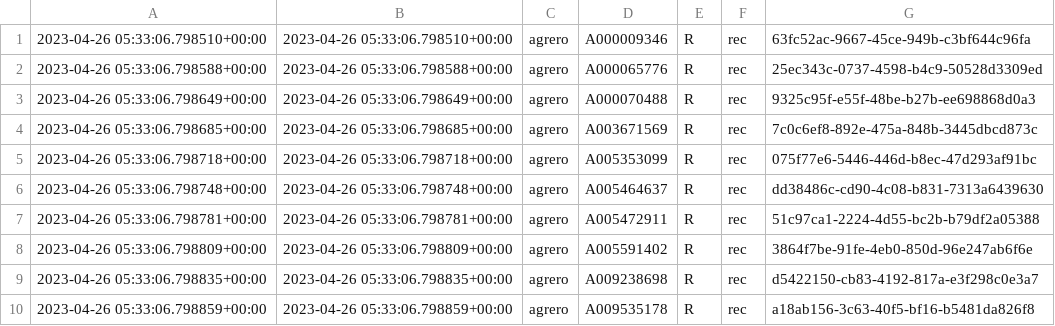
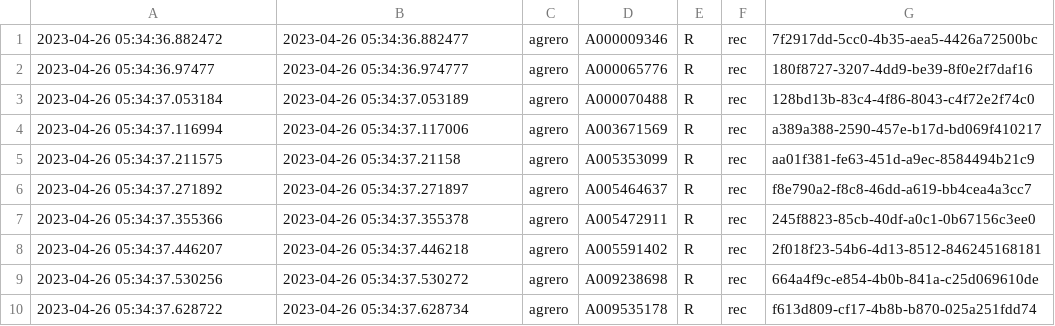
Before and after one commit to rero/rero-mef, a CSV file: data/agrero_pidstore.csv, drawn as a sheet; only a part is shown; the diff covers the shown part only.

```diff
--- a/data/agrero_pidstore.csv
+++ b/data/agrero_pidstore.csv
@@ -1,10 +1,10 @@
-2023-04-26 05:33:06.798510+00:00	2023-04-26 05:33:06.798510+00:00	agrero	A000009346	R	rec	63fc52ac-9667-45ce-949b-c3bf644c96fa
-2023-04-26 05:33:06.798588+00:00	2023-04-26 05:33:06.798588+00:00	agrero	A000065776	R	rec	25ec343c-0737-4598-b4c9-50528d3309ed
-2023-04-26 05:33:06.798649+00:00	2023-04-26 05:33:06.798649+00:00	agrero	A000070488	R	rec	9325c95f-e55f-48be-b27b-ee698868d0a3
-2023-04-26 05:33:06.798685+00:00	2023-04-26 05:33:06.798685+00:00	agrero	A003671569	R	rec	7c0c6ef8-892e-475a-848b-3445dbcd873c
-2023-04-26 05:33:06.798718+00:00	2023-04-26 05:33:06.798718+00:00	agrero	A005353099	R	rec	075f77e6-5446-446d-b8ec-47d293af91bc
-2023-04-26 05:33:06.798748+00:00	2023-04-26 05:33:06.798748+00:00	agrero	A005464637	R	rec	dd38486c-cd90-4c08-b831-7313a6439630
-2023-04-26 05:33:06.798781+00:00	2023-04-26 05:33:06.798781+00:00	agrero	A005472911	R	rec	51c97ca1-2224-4d55-bc2b-b79df2a05388
-2023-04-26 05:33:06.798809+00:00	2023-04-26 05:33:06.798809+00:00	agrero	A005591402	R	rec	3864f7be-91fe-4eb0-850d-96e247ab6f6e
-2023-04-26 05:33:06.798835+00:00	2023-04-26 05:33:06.798835+00:00	agrero	A009238698	R	rec	d5422150-cb83-4192-817a-e3f298c0e3a7
-2023-04-26 05:33:06.798859+00:00	2023-04-26 05:33:06.798859+00:00	agrero	A009535178	R	rec	a18ab156-3c63-40f5-bf16-b5481da826f8
+2023-04-26 05:34:36.882472	2023-04-26 05:34:36.882477	agrero	A000009346	R	rec	7f2917dd-5cc0-4b35-aea5-4426a72500bc
+2023-04-26 05:34:36.97477	2023-04-26 05:34:36.974777	agrero	A000065776	R	rec	180f8727-3207-4dd9-be39-8f0e2f7daf16
+2023-04-26 05:34:37.053184	2023-04-26 05:34:37.053189	agrero	A000070488	R	rec	128bd13b-83c4-4f86-8043-c4f72e2f74c0
+2023-04-26 05:34:37.116994	2023-04-26 05:34:37.117006	agrero	A003671569	R	rec	a389a388-2590-457e-b17d-bd069f410217
+2023-04-26 05:34:37.211575	2023-04-26 05:34:37.21158	agrero	A005353099	R	rec	aa01f381-fe63-451d-a9ec-8584494b21c9
+2023-04-26 05:34:37.271892	2023-04-26 05:34:37.271897	agrero	A005464637	R	rec	f8e790a2-f8c8-46dd-a619-bb4cea4a3cc7
+2023-04-26 05:34:37.355366	2023-04-26 05:34:37.355378	agrero	A005472911	R	rec	245f8823-85cb-40df-a0c1-0b67156c3ee0
+2023-04-26 05:34:37.446207	2023-04-26 05:34:37.446218	agrero	A005591402	R	rec	2f018f23-54b6-4d13-8512-846245168181
+2023-04-26 05:34:37.530256	2023-04-26 05:34:37.530272	agrero	A009238698	R	rec	664a4f9c-e854-4b0b-841a-c25d069610de
+2023-04-26 05:34:37.628722	2023-04-26 05:34:37.628734	agrero	A009535178	R	rec	f613d809-cf17-4b8b-b870-025a251fdd74
```
Also changed, not shown: 30 edited cells elsewhere in this file, data/aggnd_metadata.csv, data/aggnd_pidstore.csv, 18 other files.
